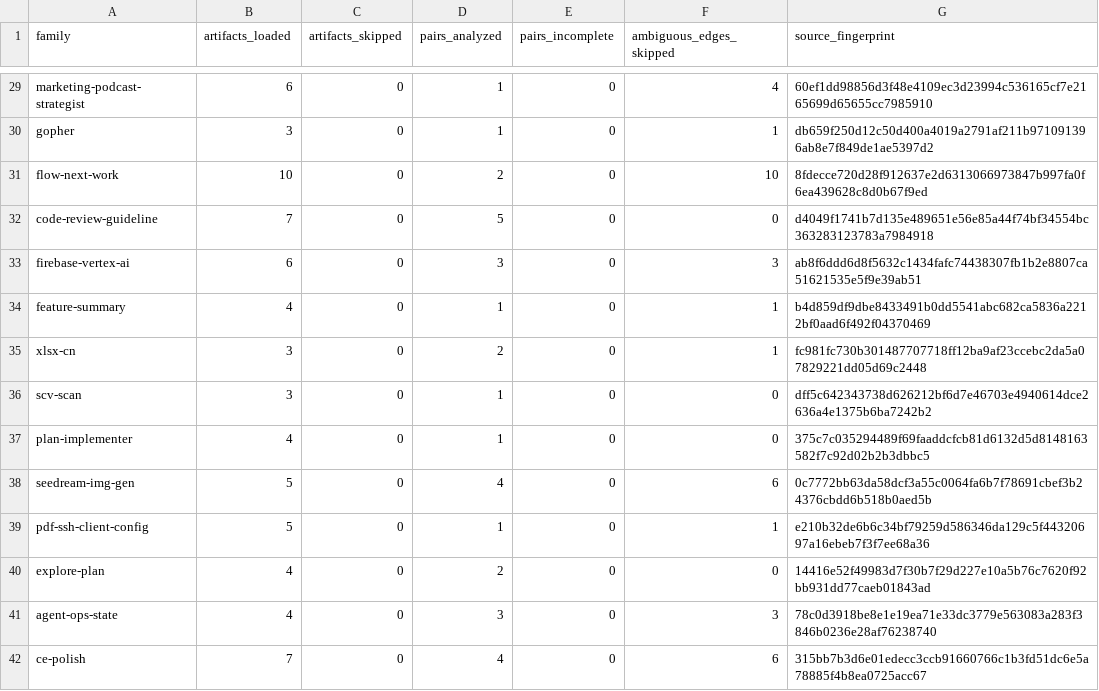
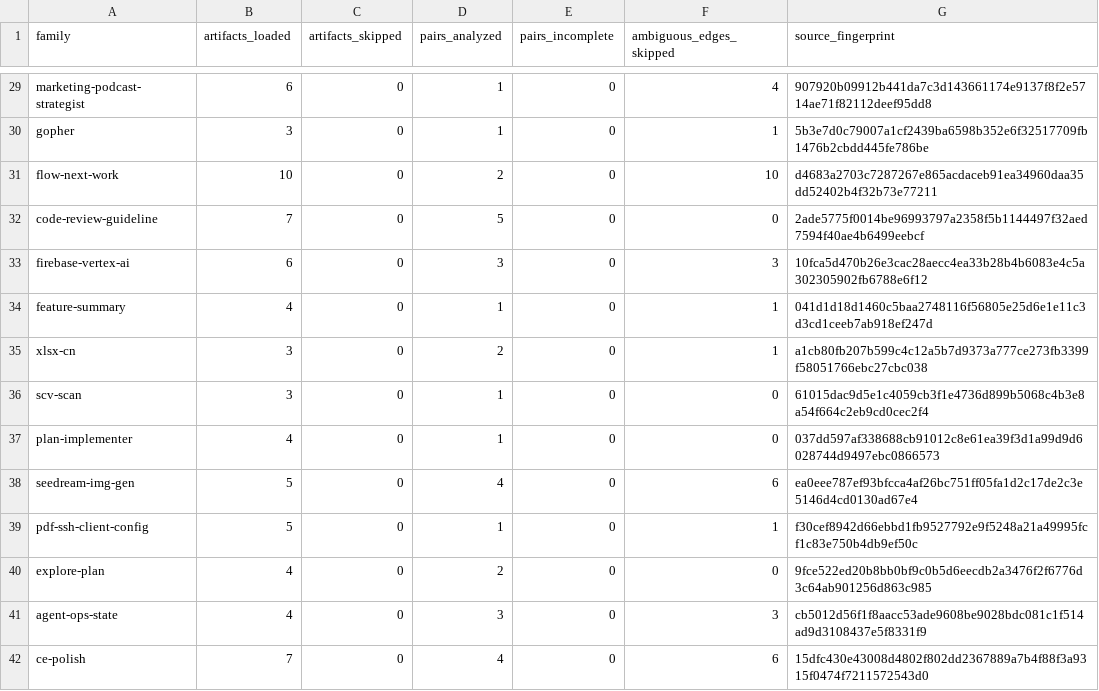
Before and after one commit to umdnp/csc580-project8, a CSV file: notebooks/end_to_end_pipeline/sprint3/results3/audit/processing_summary.csv, drawn as a sheet; only a part is shown, gaps mark what is left out; the diff covers the shown part only; the diff names each change by its address in the sheet, - before the commit and + after, or states it on an @@ line.

```diff
--- a/notebooks/end_to_end_pipeline/sprint3/results3/audit/processing_summary.csv
+++ b/notebooks/end_to_end_pipeline/sprint3/results3/audit/processing_summary.csv
-G29 (source_fingerprint): 60ef1dd98856d3f48e4109ec3d23994c536165cf7e2165699d65655cc7985910
+G29 (source_fingerprint): 907920b09912b441da7c3d143661174e9137f8f2e5714ae71f82112deef95dd8
-G30 (source_fingerprint): db659f250d12c50d400a4019a2791af211b971091396ab8e7f849de1ae5397d2
+G30 (source_fingerprint): 5b3e7d0c79007a1cf2439ba6598b352e6f32517709fb1476b2cbdd445fe786be
-G31 (source_fingerprint): 8fdecce720d28f912637e2d6313066973847b997fa0f6ea439628c8d0b67f9ed
+G31 (source_fingerprint): d4683a2703c7287267e865acdaceb91ea34960daa35dd52402b4f32b73e77211
-G32 (source_fingerprint): d4049f1741b7d135e489651e56e85a44f74bf34554bc363283123783a7984918
+G32 (source_fingerprint): 2ade5775f0014be96993797a2358f5b1144497f32aed7594f40ae4b6499eebcf
-G33 (source_fingerprint): ab8f6ddd6d8f5632c1434fafc74438307fb1b2e8807ca51621535e5f9e39ab51
+G33 (source_fingerprint): 10fca5d470b26e3cac28aecc4ea33b28b4b6083e4c5a302305902fb6788e6f12
-G34 (source_fingerprint): b4d859df9dbe8433491b0dd5541abc682ca5836a2212bf0aad6f492f04370469
+G34 (source_fingerprint): 041d1d18d1460c5baa2748116f56805e25d6e1e11c3d3cd1ceeb7ab918ef247d
-G35 (source_fingerprint): fc981fc730b301487707718ff12ba9af23ccebc2da5a07829221dd05d69c2448
+G35 (source_fingerprint): a1cb80fb207b599c4c12a5b7d9373a777ce273fb3399f58051766ebc27cbc038
-G36 (source_fingerprint): dff5c642343738d626212bf6d7e46703e4940614dce2636a4e1375b6ba7242b2
+G36 (source_fingerprint): 61015dac9d5e1c4059cb3f1e4736d899b5068c4b3e8a54f664c2eb9cd0cec2f4
-G37 (source_fingerprint): 375c7c035294489f69faaddcfcb81d6132d5d8148163582f7c92d02b2b3dbbc5
+G37 (source_fingerprint): 037dd597af338688cb91012c8e61ea39f3d1a99d9d6028744d9497ebc0866573
-G38 (source_fingerprint): 0c7772bb63da58dcf3a55c0064fa6b7f78691cbef3b24376cbdd6b518b0aed5b
+G38 (source_fingerprint): ea0eee787ef93bfcca4af26bc751ff05fa1d2c17de2c3e5146d4cd0130ad67e4
-G39 (source_fingerprint): e210b32de6b6c34bf79259d586346da129c5f44320697a16ebeb7f3f7ee68a36
+G39 (source_fingerprint): f30cef8942d66ebbd1fb9527792e9f5248a21a49995fcf1c83e750b4db9ef50c
-G40 (source_fingerprint): 14416e52f49983d7f30b7f29d227e10a5b76c7620f92bb931dd77caeb01843ad
+G40 (source_fingerprint): 9fce522ed20b8bb0bf9c0b5d6eecdb2a3476f2f6776d3c64ab901256d863c985
-G41 (source_fingerprint): 78c0d3918be8e1e19ea71e33dc3779e563083a283f3846b0236e28af76238740
+G41 (source_fingerprint): cb5012d56f1f8aacc53ade9608be9028bdc081c1f514ad9d3108437e5f8331f9
-G42 (source_fingerprint): 315bb7b3d6e01edecc3ccb91660766c1b3fd51dc6e5a78885f4b8ea0725acc67
+G42 (source_fingerprint): 15dfc430e43008d4802f802dd2367889a7b4f88f3a9315f0474f7211572543d0
```
Also changed, not shown: 86 edited cells elsewhere in this file, notebooks/end_to_end_pipeline/sprint3/results3/manual-review/directed-pairs/annotations_template.csv, notebooks/end_to_end_pipeline/sprint3/results3/manual-review/directed-pairs/validation_sample.csv, 16 other files.
